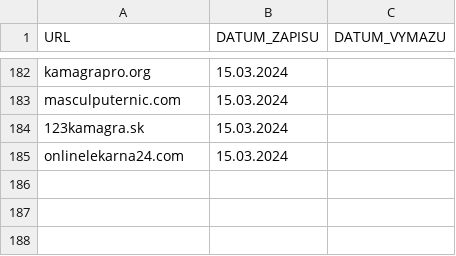
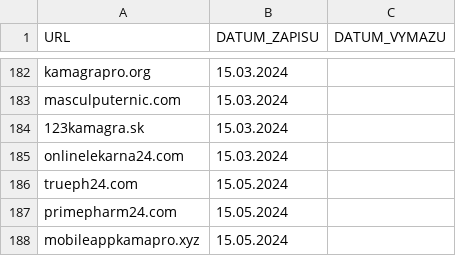
Before and after one commit to analogic/cz-gov-blocks, a CSV file: original/sukl.csv, drawn as a sheet; only a part is shown, gaps mark what is left out.

```diff
--- a/original/sukl.csv
+++ b/original/sukl.csv
@@ -185 +185,4 @@
 "onlinelekarna24.com","15.03.2024",
+"trueph24.com","15.05.2024",
+"primepharm24.com","15.05.2024",
+"mobileappkamapro.xyz","15.05.2024",
```
Also changed, not shown: csv/mfcr.csv, csv/sukl.csv, 4 other files.
